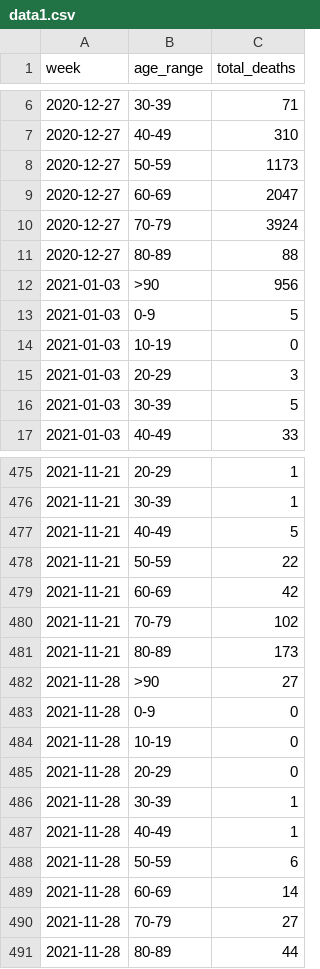
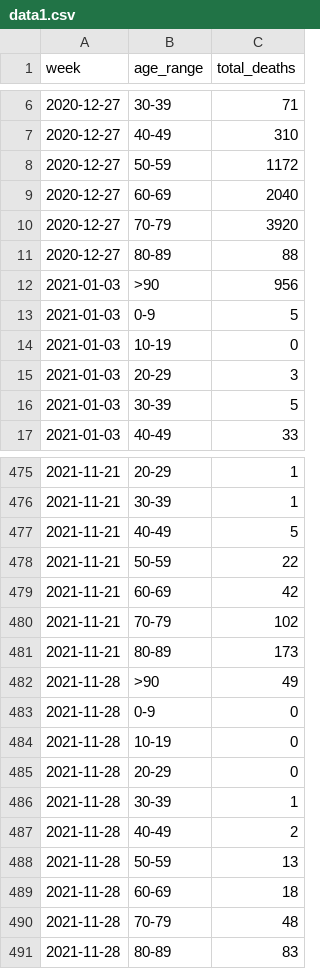
Before and after one commit to lvegro/iss-decessi-eta, a CSV file: data/data1.csv, drawn as a sheet; only a part is shown, gaps mark what is left out.

```diff
--- a/data/data1.csv
+++ b/data/data1.csv
@@ -7,5 +7,5 @@ week,age_range,total_deaths
 2020-12-27,40-49,310
-2020-12-27,50-59,1173
-2020-12-27,60-69,2047
-2020-12-27,70-79,3924
+2020-12-27,50-59,1172
+2020-12-27,60-69,2040
+2020-12-27,70-79,3920
 2020-12-27,80-89,88
@@ -481,3 +481,3 @@ week,age_range,total_deaths
 2021-11-21,80-89,173
-2021-11-28,>90,27
+2021-11-28,>90,49
 2021-11-28,0-9,0
@@ -486,6 +486,6 @@ week,age_range,total_deaths
 2021-11-28,30-39,1
-2021-11-28,40-49,1
-2021-11-28,50-59,6
-2021-11-28,60-69,14
-2021-11-28,70-79,27
-2021-11-28,80-89,44
+2021-11-28,40-49,2
+2021-11-28,50-59,13
+2021-11-28,60-69,18
+2021-11-28,70-79,48
+2021-11-28,80-89,83
```
